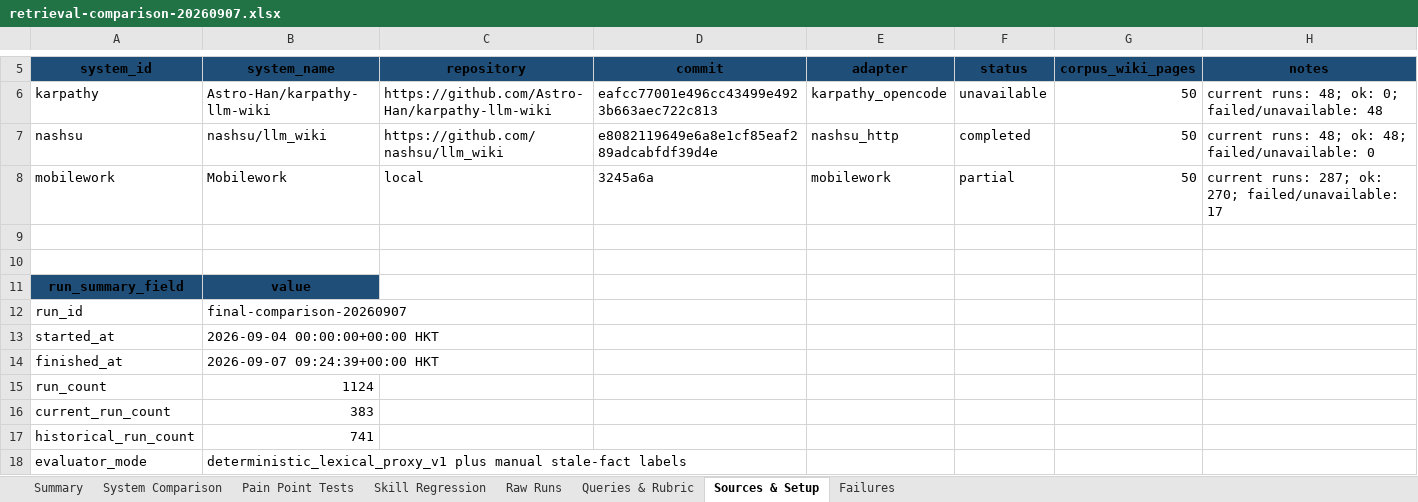
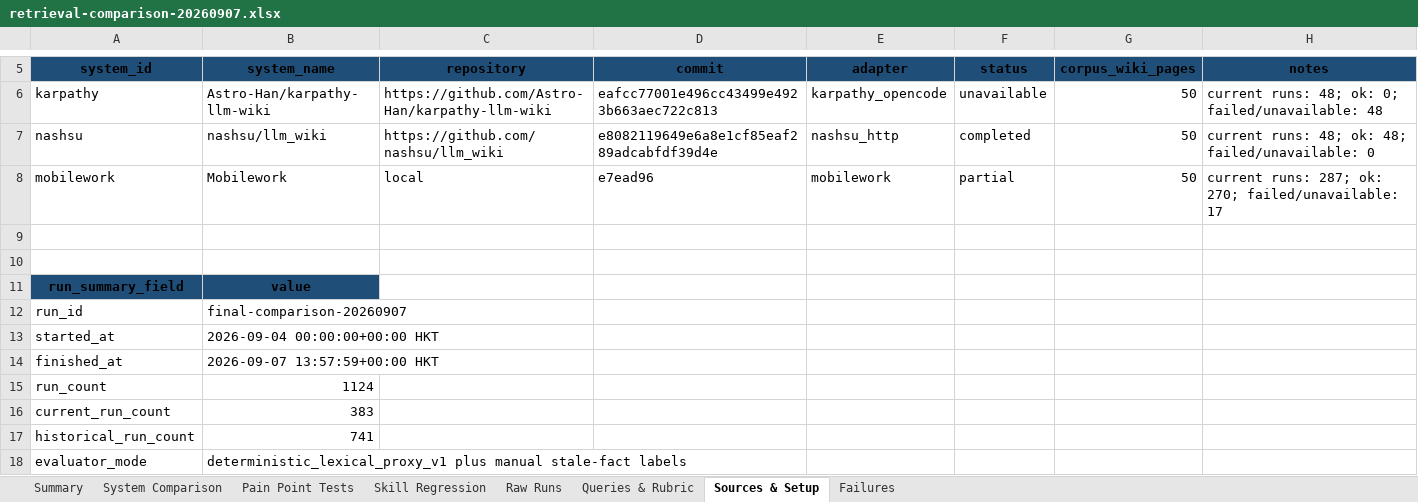
Before and after one commit to chengtyao2-design/mobilework, an Excel workbook: benchmarks/retrieval_eval/artifacts/retrieval-comparison-20260907.xlsx, sheet Sources & Setup, drawn as a sheet; only a part is shown, gaps mark what is left out; values as stored, in another font and other column widths than the file's, no borders; the diff names each change by its address in the sheet, - before the commit and + after, or states it on an @@ line.

```diff
--- a/benchmarks/retrieval_eval/artifacts/retrieval-comparison-20260907.xlsx (sheet Sources & Setup)
+++ b/benchmarks/retrieval_eval/artifacts/retrieval-comparison-20260907.xlsx (sheet Sources & Setup)
-D8 (commit): 3245a6a
+D8 (commit): e7ead96
-B14 (system_name): 2026-09-07 09:24:39+00:00 HKT
+B14 (system_name): 2026-09-07 13:57:59+00:00 HKT
```
Also changed, not shown: sheet Raw Runs, sheet Summary, sheet System Comparison, charts or pictures, 4 other files.
